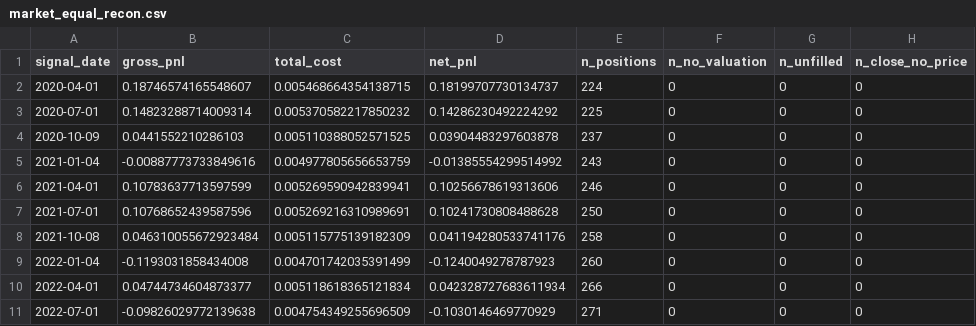
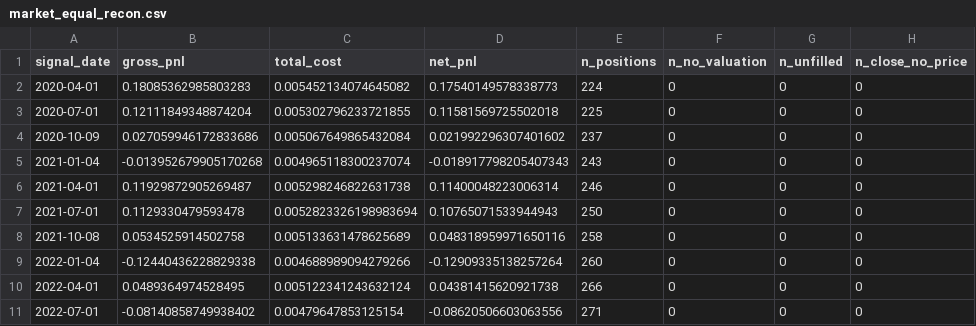
Before and after one commit to 1024356620-lang/multifactor-strategy, a CSV file: experiments_dev/market_equal_recon.csv, drawn as a sheet; only a part is shown; the diff covers the shown part only.

```diff
--- a/experiments_dev/market_equal_recon.csv
+++ b/experiments_dev/market_equal_recon.csv
@@ -1,11 +1,11 @@
 signal_date,gross_pnl,total_cost,net_pnl,n_positions,n_no_valuation,n_unfilled,n_close_no_price
-2020-04-01,0.18746574165548607,0.005468664354138715,0.18199707730134737,224,0,0,0
-2020-07-01,0.14823288714009314,0.005370582217850232,0.14286230492224292,225,0,0,0
-2020-10-09,0.0441552210286103,0.005110388052571525,0.03904483297603878,237,0,0,0
-2021-01-04,-0.00887773733849616,0.004977805656653759,-0.01385554299514992,243,0,0,0
-2021-04-01,0.10783637713597599,0.005269590942839941,0.10256678619313606,246,0,0,0
-2021-07-01,0.10768652439587596,0.005269216310989691,0.10241730808488628,250,0,0,0
-2021-10-08,0.046310055672923484,0.005115775139182309,0.041194280533741176,258,0,0,0
-2022-01-04,-0.1193031858434008,0.004701742035391499,-0.1240049278787923,260,0,0,0
-2022-04-01,0.04744734604873377,0.005118618365121834,0.042328727683611934,266,0,0,0
-2022-07-01,-0.09826029772139638,0.004754349255696509,-0.1030146469770929,271,0,0,0
+2020-04-01,0.18085362985803283,0.005452134074645082,0.17540149578338773,224,0,0,0
+2020-07-01,0.12111849348874204,0.005302796233721855,0.11581569725502018,225,0,0,0
+2020-10-09,0.027059946172833686,0.005067649865432084,0.021992296307401602,237,0,0,0
+2021-01-04,-0.013952679905170268,0.004965118300237074,-0.018917798205407343,243,0,0,0
+2021-04-01,0.11929872905269487,0.005298246822631738,0.11400048223006314,246,0,0,0
+2021-07-01,0.1129330479593478,0.0052823326198983694,0.10765071533944943,250,0,0,0
+2021-10-08,0.0534525914502758,0.005133631478625689,0.048318959971650116,258,0,0,0
+2022-01-04,-0.12440436228829338,0.004688989094279266,-0.12909335138257264,260,0,0,0
+2022-04-01,0.0489364974528495,0.005122341243632124,0.04381415620921738,266,0,0,0
+2022-07-01,-0.08140858749938402,0.00479647853125154,-0.08620506603063556,271,0,0,0
```
Also changed, not shown: 33 edited cells elsewhere in this file, experiments_dev/combo_50_50_recon.csv, experiments_dev/dev_summary.csv, 12 other files.
